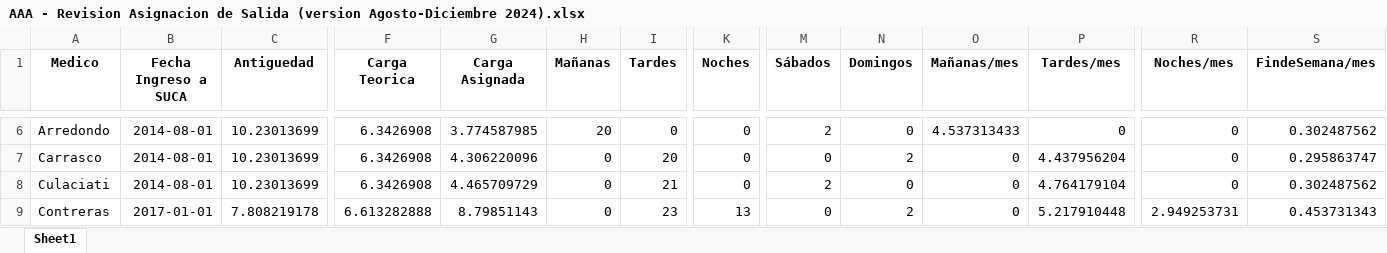
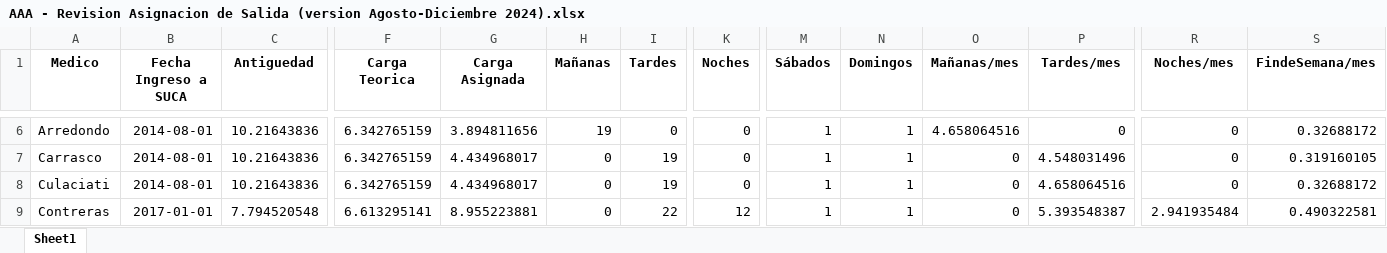
Before and after one commit to HayoBK/TurnosAlemana, an Excel workbook: AAA - Revision Asignacion de Salida (version Agosto-Diciembre 2024).xlsx, sheet Sheet1, drawn as a sheet; only a part is shown, gaps mark what is left out; values as stored, in another font and other column widths than the file's, no borders; the diff covers the shown part only; the diff names each change by its address in the sheet, - before the commit and + after, or states it on an @@ line.

```diff
--- a/AAA - Revision Asignacion de Salida (version Agosto-Diciembre 2024).xlsx (sheet Sheet1)
+++ b/AAA - Revision Asignacion de Salida (version Agosto-Diciembre 2024).xlsx (sheet Sheet1)
-C6:C8 (Antiguedad): 10.23013699
+C6:C8 (Antiguedad): 10.21643836
-F6:F8 (Carga Teorica): 6.3426908
+F6:F8 (Carga Teorica): 6.342765159
-G6 (Carga Asignada): 3.774587985
+G6 (Carga Asignada): 3.894811656
-H6 (Mañanas): 20
+H6 (Mañanas): 19
-M6 (Sábados): 2
+M6 (Sábados): 1
-N6 (Domingos): 0
+N6 (Domingos): 1
-O6 (Mañanas/mes): 4.537313433
+O6 (Mañanas/mes): 4.658064516
-S6 (FindeSemana/mes): 0.302487562
+S6 (FindeSemana/mes): 0.32688172
-G7 (Carga Asignada): 4.306220096
+G7 (Carga Asignada): 4.434968017
-I7 (Tardes): 20
+I7 (Tardes): 19
-M7 (Sábados): 0
+M7 (Sábados): 1
-N7 (Domingos): 2
+N7 (Domingos): 1
-P7 (Tardes/mes): 4.437956204
+P7 (Tardes/mes): 4.548031496
-S7 (FindeSemana/mes): 0.295863747
+S7 (FindeSemana/mes): 0.319160105
-G8 (Carga Asignada): 4.465709729
+G8 (Carga Asignada): 4.434968017
-I8 (Tardes): 21
+I8 (Tardes): 19
-M8 (Sábados): 2
+M8 (Sábados): 1
-N8 (Domingos): 0
+N8 (Domingos): 1
-P8 (Tardes/mes): 4.764179104
+P8 (Tardes/mes): 4.658064516
-S8 (FindeSemana/mes): 0.302487562
+S8 (FindeSemana/mes): 0.32688172
-C9 (Antiguedad): 7.808219178
+C9 (Antiguedad): 7.794520548
-F9 (Carga Teorica): 6.613282888
+F9 (Carga Teorica): 6.613295141
-G9 (Carga Asignada): 8.79851143
+G9 (Carga Asignada): 8.955223881
-I9 (Tardes): 23
+I9 (Tardes): 22
-K9 (Noches): 13
+K9 (Noches): 12
-M9 (Sábados): 0
+M9 (Sábados): 1
-N9 (Domingos): 2
+N9 (Domingos): 1
-P9 (Tardes/mes): 5.217910448
+P9 (Tardes/mes): 5.393548387
-R9 (Noches/mes): 2.949253731
+R9 (Noches/mes): 2.941935484
-S9 (FindeSemana/mes): 0.453731343
+S9 (FindeSemana/mes): 0.490322581
```
Also changed, not shown: 91 edited cells elsewhere in this sheet, AA - Calendario de Turnos(version Agosto-Diciembre 2024).xlsx, 4 other files.
